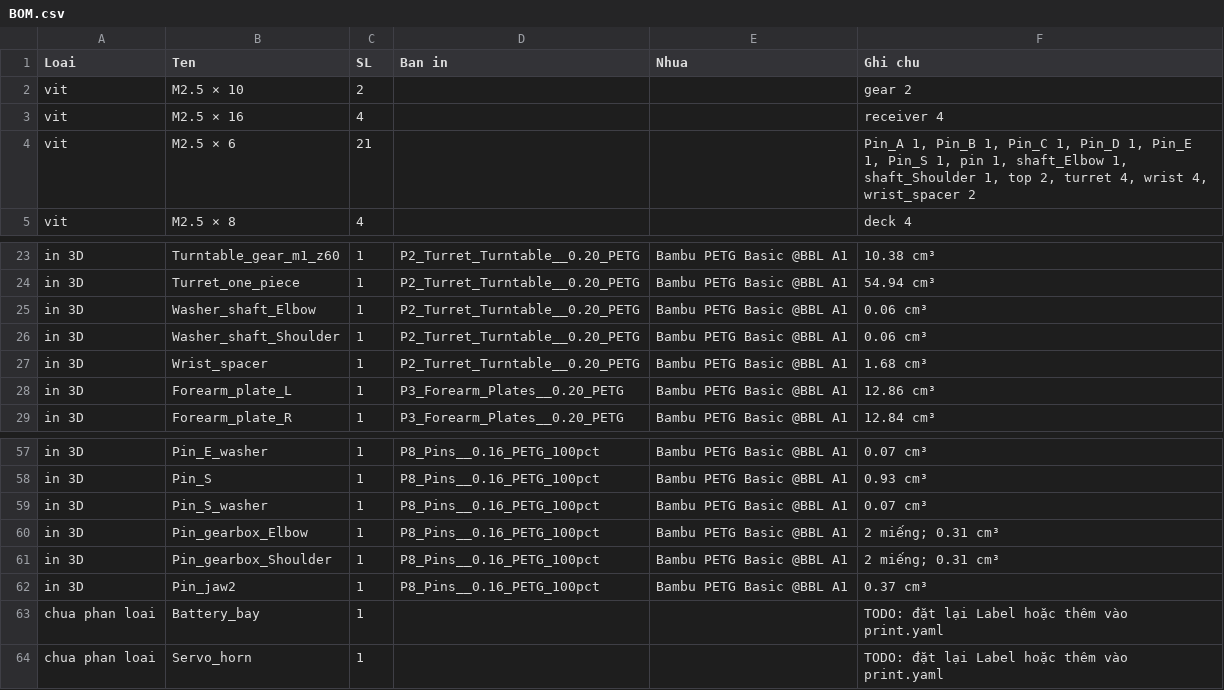
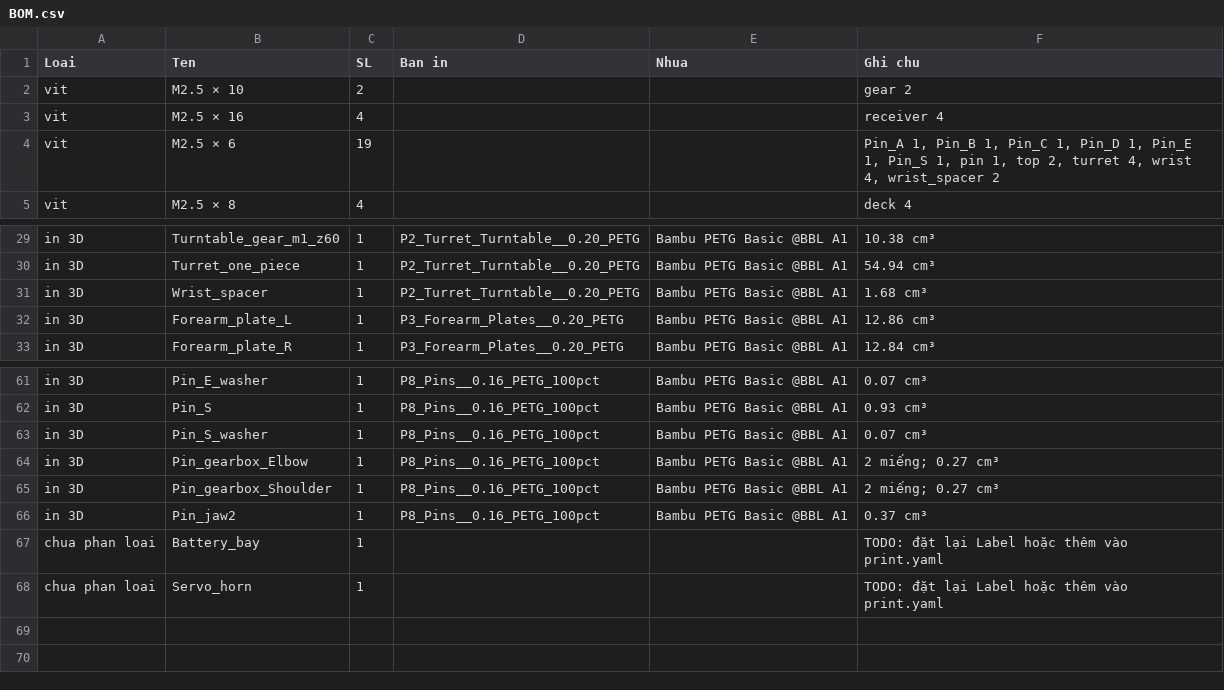
Before and after one commit to athanhtuan11/STLAB_Toolhub, a CSV file: claude-workspace/maker/pushrod-arm/BOM.csv, drawn as a sheet; only a part is shown, gaps mark what is left out; the diff covers the shown part only.

```diff
--- a/claude-workspace/maker/pushrod-arm/BOM.csv
+++ b/claude-workspace/maker/pushrod-arm/BOM.csv
@@ -3,3 +3,3 @@ vit,M2.5 × 10,2,,,gear 2
 vit,M2.5 × 16,4,,,receiver 4
-vit,M2.5 × 6,21,,,"Pin_A 1, Pin_B 1, Pin_C 1, Pin_D 1, Pin_E 1, Pin_S 1, pin 1, shaft_Elbow 1, shaft_Shoulder 1, top 2, turret 4, wrist 4, wrist_spacer 2"
+vit,M2.5 × 6,19,,,"Pin_A 1, Pin_B 1, Pin_C 1, Pin_D 1, Pin_E 1, Pin_S 1, pin 1, top 2, turret 4, wrist 4, wrist_spacer 2"
 vit,M2.5 × 8,4,,,deck 4
@@ -24,4 +30,2 @@ in 3D,Turntable_gear_m1_z60,1,P2_Turret_Turntable__0.20_PETG,Bambu PETG Basic @B
 in 3D,Turret_one_piece,1,P2_Turret_Turntable__0.20_PETG,Bambu PETG Basic @BBL A1,54.94 cm³
-in 3D,Washer_shaft_Elbow,1,P2_Turret_Turntable__0.20_PETG,Bambu PETG Basic @BBL A1,0.06 cm³
-in 3D,Washer_shaft_Shoulder,1,P2_Turret_Turntable__0.20_PETG,Bambu PETG Basic @BBL A1,0.06 cm³
 in 3D,Wrist_spacer,1,P2_Turret_Turntable__0.20_PETG,Bambu PETG Basic @BBL A1,1.68 cm³
@@ -59,4 +63,4 @@ in 3D,Pin_S,1,P8_Pins__0.16_PETG_100pct,Bambu PETG Basic @BBL A1,0.93 cm³
 in 3D,Pin_S_washer,1,P8_Pins__0.16_PETG_100pct,Bambu PETG Basic @BBL A1,0.07 cm³
-in 3D,Pin_gearbox_Elbow,1,P8_Pins__0.16_PETG_100pct,Bambu PETG Basic @BBL A1,2 miếng; 0.31 cm³
-in 3D,Pin_gearbox_Shoulder,1,P8_Pins__0.16_PETG_100pct,Bambu PETG Basic @BBL A1,2 miếng; 0.31 cm³
+in 3D,Pin_gearbox_Elbow,1,P8_Pins__0.16_PETG_100pct,Bambu PETG Basic @BBL A1,2 miếng; 0.27 cm³
+in 3D,Pin_gearbox_Shoulder,1,P8_Pins__0.16_PETG_100pct,Bambu PETG Basic @BBL A1,2 miếng; 0.27 cm³
 in 3D,Pin_jaw2,1,P8_Pins__0.16_PETG_100pct,Bambu PETG Basic @BBL A1,0.37 cm³
```
Also changed, not shown: 8 added rows, 2 removed rows and 12 edited cells elsewhere in this file, 13 other files.
